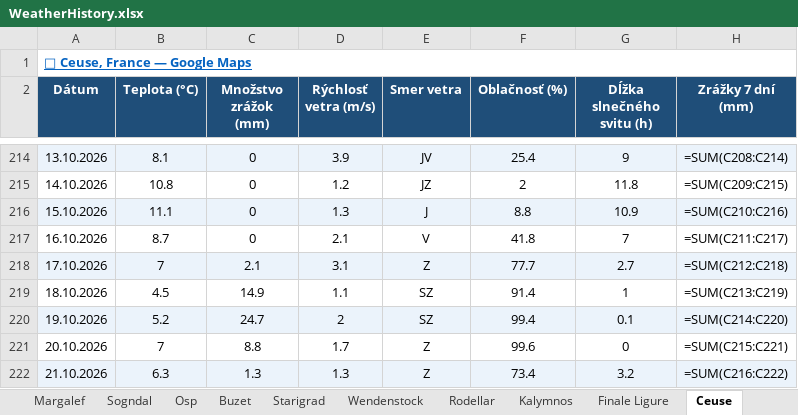
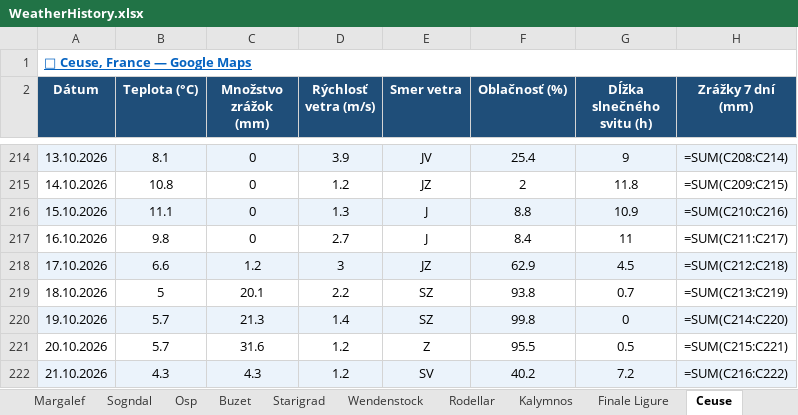
Before and after one commit to slavo1976/AgentWeather, an Excel workbook: WeatherHistory.xlsx, sheet Ceuse, drawn as a sheet; only a part is shown, gaps mark what is left out; values as stored, in another font and other column widths than the file's, no borders; formulas without a stored value are shown as written; the diff covers the shown part only; the diff names each change by its address in the sheet, - before the commit and + after, or states it on an @@ line.

```diff
--- a/WeatherHistory.xlsx (sheet Ceuse)
+++ b/WeatherHistory.xlsx (sheet Ceuse)
-B217 (Teplota (°C)): 8.7
+B217 (Teplota (°C)): 9.8
-D217 (Rýchlosť vetra (m/s)): 2.1
+D217 (Rýchlosť vetra (m/s)): 2.7
-E217 (Smer vetra): V
+E217 (Smer vetra): J
-F217 (Oblačnosť (%)): 41.8
+F217 (Oblačnosť (%)): 8.4
-G217 (Dĺžka slnečného svitu (h)): 7
+G217 (Dĺžka slnečného svitu (h)): 11
-B218 (Teplota (°C)): 7
+B218 (Teplota (°C)): 6.6
-C218 (Množstvo zrážok (mm)): 2.1
+C218 (Množstvo zrážok (mm)): 1.2
-D218 (Rýchlosť vetra (m/s)): 3.1
+D218 (Rýchlosť vetra (m/s)): 3
-E218 (Smer vetra): Z
+E218 (Smer vetra): JZ
-F218 (Oblačnosť (%)): 77.7
+F218 (Oblačnosť (%)): 62.9
-G218 (Dĺžka slnečného svitu (h)): 2.7
+G218 (Dĺžka slnečného svitu (h)): 4.5
-B219 (Teplota (°C)): 4.5
+B219 (Teplota (°C)): 5
-C219 (Množstvo zrážok (mm)): 14.9
+C219 (Množstvo zrážok (mm)): 20.1
-D219 (Rýchlosť vetra (m/s)): 1.1
+D219 (Rýchlosť vetra (m/s)): 2.2
-F219 (Oblačnosť (%)): 91.4
+F219 (Oblačnosť (%)): 93.8
-G219 (Dĺžka slnečného svitu (h)): 1
+G219 (Dĺžka slnečného svitu (h)): 0.7
-B220 (Teplota (°C)): 5.2
+B220 (Teplota (°C)): 5.7
-C220 (Množstvo zrážok (mm)): 24.7
+C220 (Množstvo zrážok (mm)): 21.3
-D220 (Rýchlosť vetra (m/s)): 2
+D220 (Rýchlosť vetra (m/s)): 1.4
-F220 (Oblačnosť (%)): 99.4
+F220 (Oblačnosť (%)): 99.8
-G220 (Dĺžka slnečného svitu (h)): 0.1
+G220 (Dĺžka slnečného svitu (h)): 0
-B221 (Teplota (°C)): 7
+B221 (Teplota (°C)): 5.7
-C221 (Množstvo zrážok (mm)): 8.8
+C221 (Množstvo zrážok (mm)): 31.6
-D221 (Rýchlosť vetra (m/s)): 1.7
+D221 (Rýchlosť vetra (m/s)): 1.2
-F221 (Oblačnosť (%)): 99.6
+F221 (Oblačnosť (%)): 95.5
-G221 (Dĺžka slnečného svitu (h)): 0
+G221 (Dĺžka slnečného svitu (h)): 0.5
-B222 (Teplota (°C)): 6.3
+B222 (Teplota (°C)): 4.3
-C222 (Množstvo zrážok (mm)): 1.3
+C222 (Množstvo zrážok (mm)): 4.3
-D222 (Rýchlosť vetra (m/s)): 1.3
+D222 (Rýchlosť vetra (m/s)): 1.2
-E222 (Smer vetra): Z
+E222 (Smer vetra): SV
-F222 (Oblačnosť (%)): 73.4
+F222 (Oblačnosť (%)): 40.2
-G222 (Dĺžka slnečného svitu (h)): 3.2
+G222 (Dĺžka slnečného svitu (h)): 7.2
```
Also changed, not shown: 1 added row elsewhere in this sheet, sheet San Vito la Capo, sheet Rodellar, sheet Turniska, sheet Leonidio, sheet Finale Ligure, sheet Arco, 13 more sheets.
